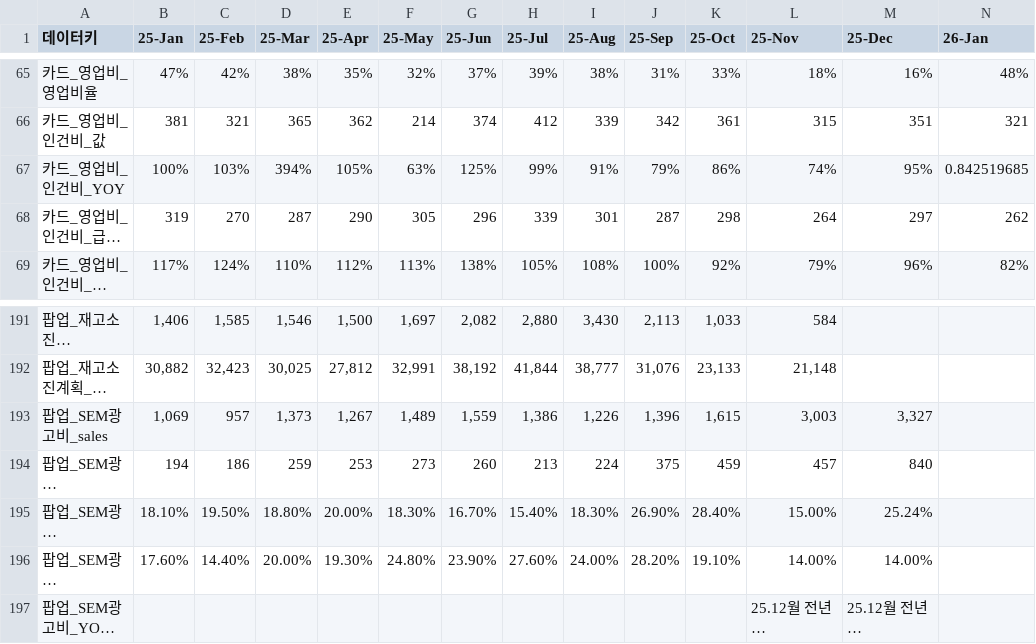
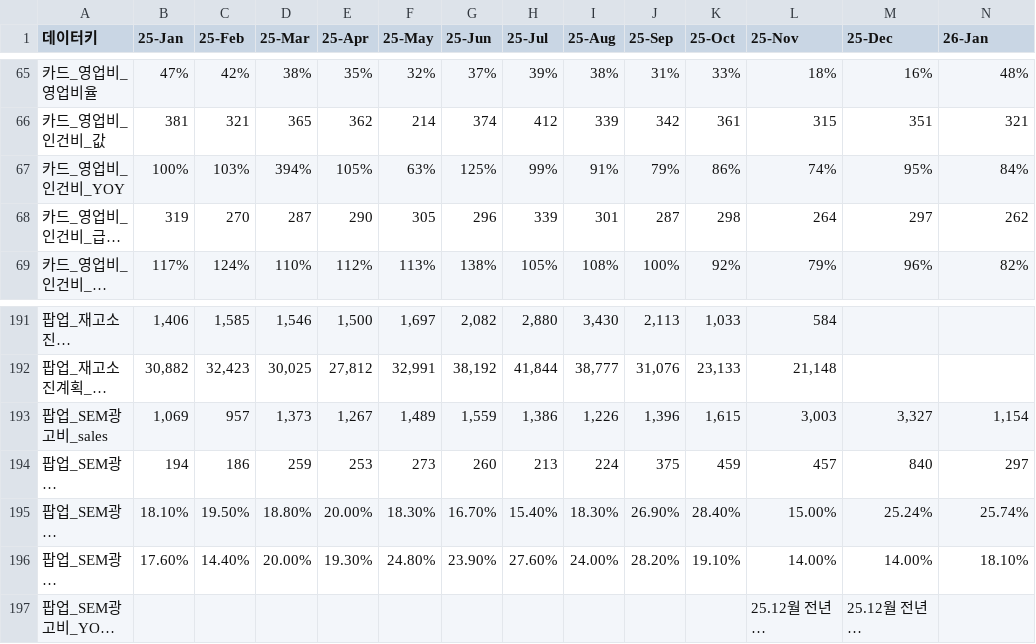
Before and after one commit to kyeongsoo88/New_stodashboard, a CSV file: frontend/public/data/dashboard-data.csv, drawn as a sheet; only a part is shown, gaps mark what is left out; long unchanged cells end in …; the diff names each change by its address in the sheet, - before the commit and + after, or states it on an @@ line.

```diff
--- a/frontend/public/data/dashboard-data.csv
+++ b/frontend/public/data/dashboard-data.csv
-N67 (26-Jan): 0.842519685
+N67 (26-Jan): 84%
-N193 (26-Jan): (empty)
+N193 (26-Jan): 1,154
-N194 (26-Jan): (empty)
+N194 (26-Jan): 297
-N195 (26-Jan): (empty)
+N195 (26-Jan): 25.74%
-N196 (26-Jan): (empty)
+N196 (26-Jan): 18.10%
```
Also changed, not shown: frontend/public/data/operatingexpense.csv, frontend/public/data/sto-balance-sheet-2026-v2.csv, 5 other files.
